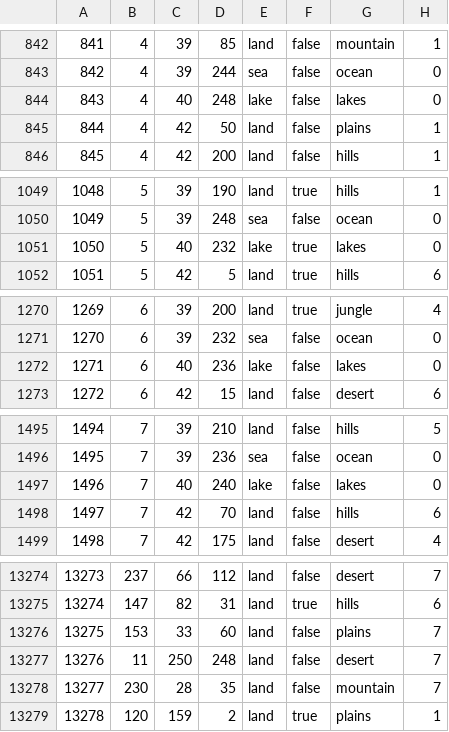
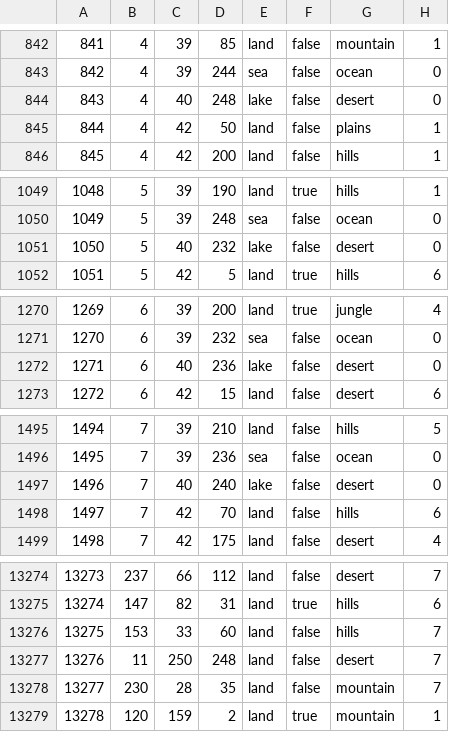
Before and after one commit to SilentEnforcer/tgwr-mod, a CSV file: map/definition.csv, drawn as a sheet; only a part is shown, gaps mark what is left out; the diff covers the shown part only.

```diff
--- a/map/definition.csv
+++ b/map/definition.csv
@@ -843,3 +843,3 @@
 842;4;39;244;sea;false;ocean;0
-843;4;40;248;lake;false;lakes;0
+843;4;40;248;lake;false;desert;0
 844;4;42;50;land;false;plains;1
@@ -1050,3 +1050,3 @@
 1049;5;39;248;sea;false;ocean;0
-1050;5;40;232;lake;true;lakes;0
+1050;5;40;232;lake;false;desert;0
 1051;5;42;5;land;true;hills;6
@@ -1271,3 +1271,3 @@
 1270;6;39;232;sea;false;ocean;0
-1271;6;40;236;lake;false;lakes;0
+1271;6;40;236;lake;false;desert;0
 1272;6;42;15;land;false;desert;6
@@ -1496,3 +1496,3 @@
 1495;7;39;236;sea;false;ocean;0
-1496;7;40;240;lake;false;lakes;0
+1496;7;40;240;lake;false;desert;0
 1497;7;42;70;land;false;hills;6
@@ -13275,5 +13275,5 @@
 13274;147;82;31;land;true;hills;6
-13275;153;33;60;land;false;plains;7
+13275;153;33;60;land;false;hills;7
 13276;11;250;248;land;false;desert;7
 13277;230;28;35;land;false;mountain;7
-13278;120;159;2;land;true;plains;1
+13278;120;159;2;land;true;mountain;1
```
Also changed, not shown: 6 edited cells elsewhere in this file, 3 other files.
